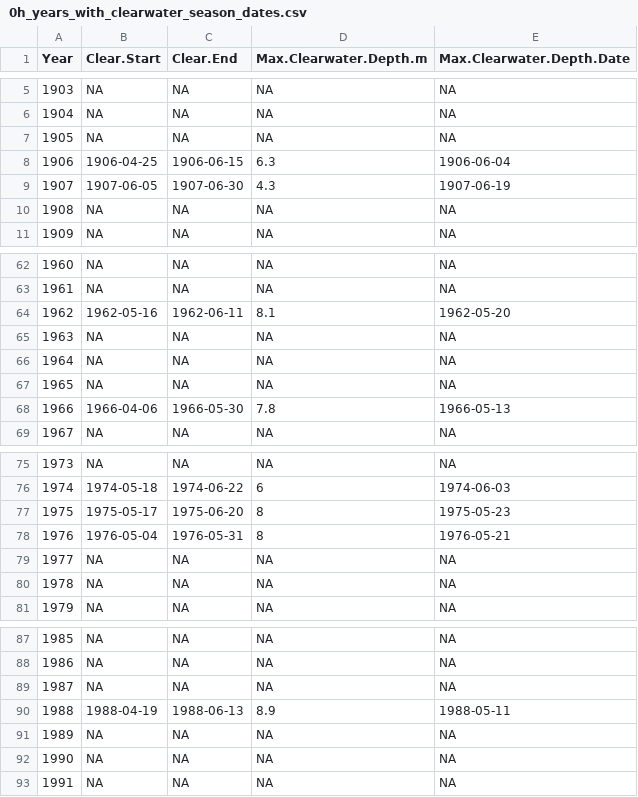
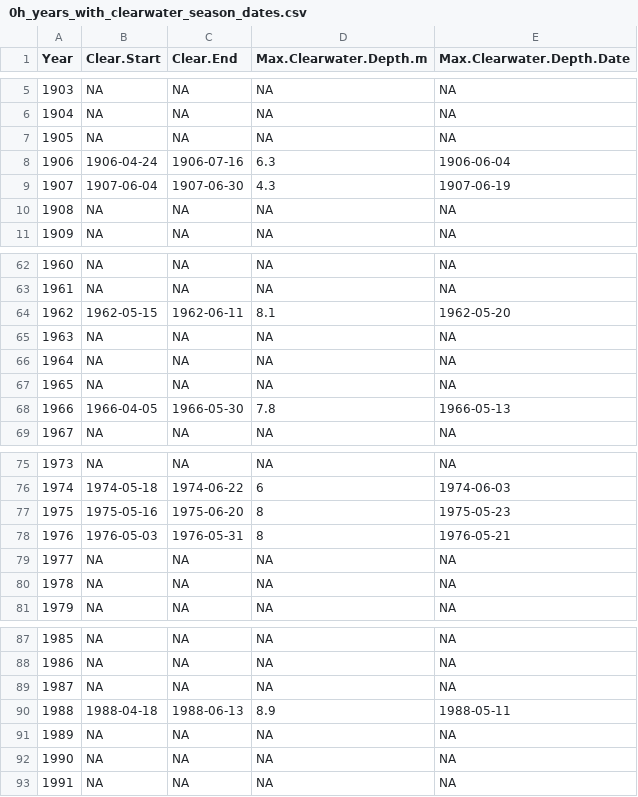
Before and after one commit to robertladwig/spinyAnoxia, a CSV file: data_processed/0h_years_with_clearwater_season_dates.csv, drawn as a sheet; only a part is shown, gaps mark what is left out; the diff covers the shown part only.

Commit message:
fixed clearwater definitions- had copied unfinished curation version into new repo

```diff
--- a/data_processed/0h_years_with_clearwater_season_dates.csv
+++ b/data_processed/0h_years_with_clearwater_season_dates.csv
@@ -7,4 +7,4 @@
 1905,NA,NA,NA,NA
-1906,1906-04-25,1906-06-15,6.3,1906-06-04
-1907,1907-06-05,1907-06-30,4.3,1907-06-19
+1906,1906-04-24,1906-07-16,6.3,1906-06-04
+1907,1907-06-04,1907-06-30,4.3,1907-06-19
 1908,NA,NA,NA,NA
@@ -63,3 +63,3 @@
 1961,NA,NA,NA,NA
-1962,1962-05-16,1962-06-11,8.1,1962-05-20
+1962,1962-05-15,1962-06-11,8.1,1962-05-20
 1963,NA,NA,NA,NA
@@ -67,3 +67,3 @@
 1965,NA,NA,NA,NA
-1966,1966-04-06,1966-05-30,7.8,1966-05-13
+1966,1966-04-05,1966-05-30,7.8,1966-05-13
 1967,NA,NA,NA,NA
@@ -76,4 +76,4 @@
 1974,1974-05-18,1974-06-22,6,1974-06-03
-1975,1975-05-17,1975-06-20,8,1975-05-23
-1976,1976-05-04,1976-05-31,8,1976-05-21
+1975,1975-05-16,1975-06-20,8,1975-05-23
+1976,1976-05-03,1976-05-31,8,1976-05-21
 1977,NA,NA,NA,NA
@@ -89,3 +89,3 @@
 1987,NA,NA,NA,NA
-1988,1988-04-19,1988-06-13,8.9,1988-05-11
+1988,1988-04-18,1988-06-13,8.9,1988-05-11
 1989,NA,NA,NA,NA
```
Also changed, not shown: 48 edited cells elsewhere in this file, 44 other files.
